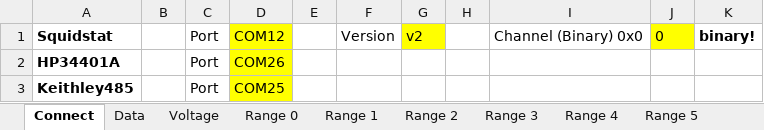
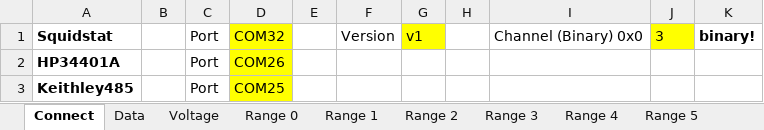
Before and after one commit to greatwallisme/Potentiostat, an Excel workbook: SquidstatCalibrator/SquidstatCalibrator.xlsm, sheet Connect, drawn as a sheet; values as stored, in another font and other column widths than the file's, no borders; the diff names each change by its address in the sheet, - before the commit and + after, or states it on an @@ line.

```diff
--- a/SquidstatCalibrator/SquidstatCalibrator.xlsm (sheet Connect)
+++ b/SquidstatCalibrator/SquidstatCalibrator.xlsm (sheet Connect)
-D1: COM12
+D1: COM32
-G1: v2
+G1: v1
-J1: 0
+J1: 3
```
Also changed, not shown: sheet Data, sheet Voltage, sheet Calibrate, sheet Range 1, sheet Range 0, sheet Range 2, 7 more sheets, charts or pictures, 4 other files.
